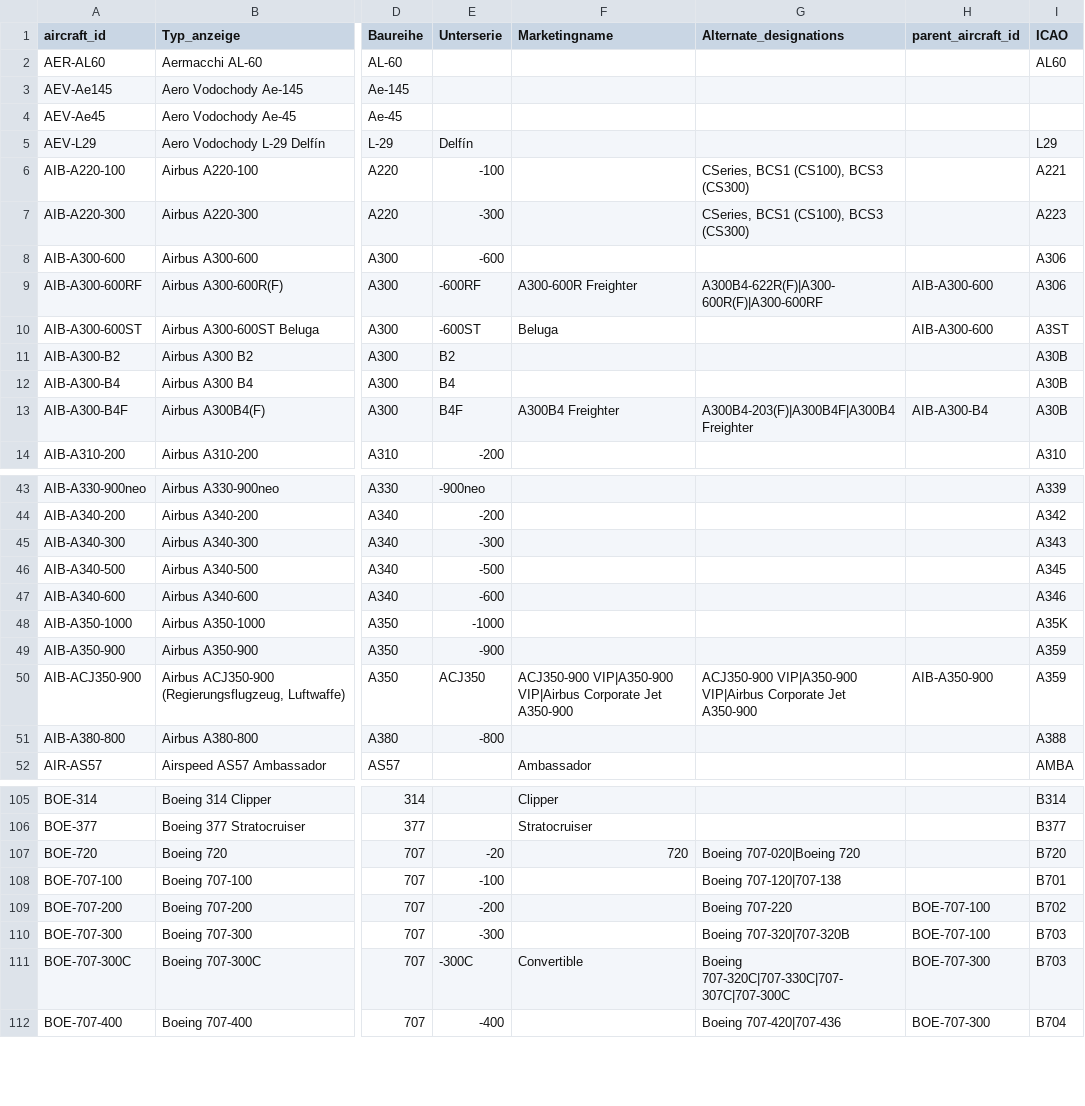
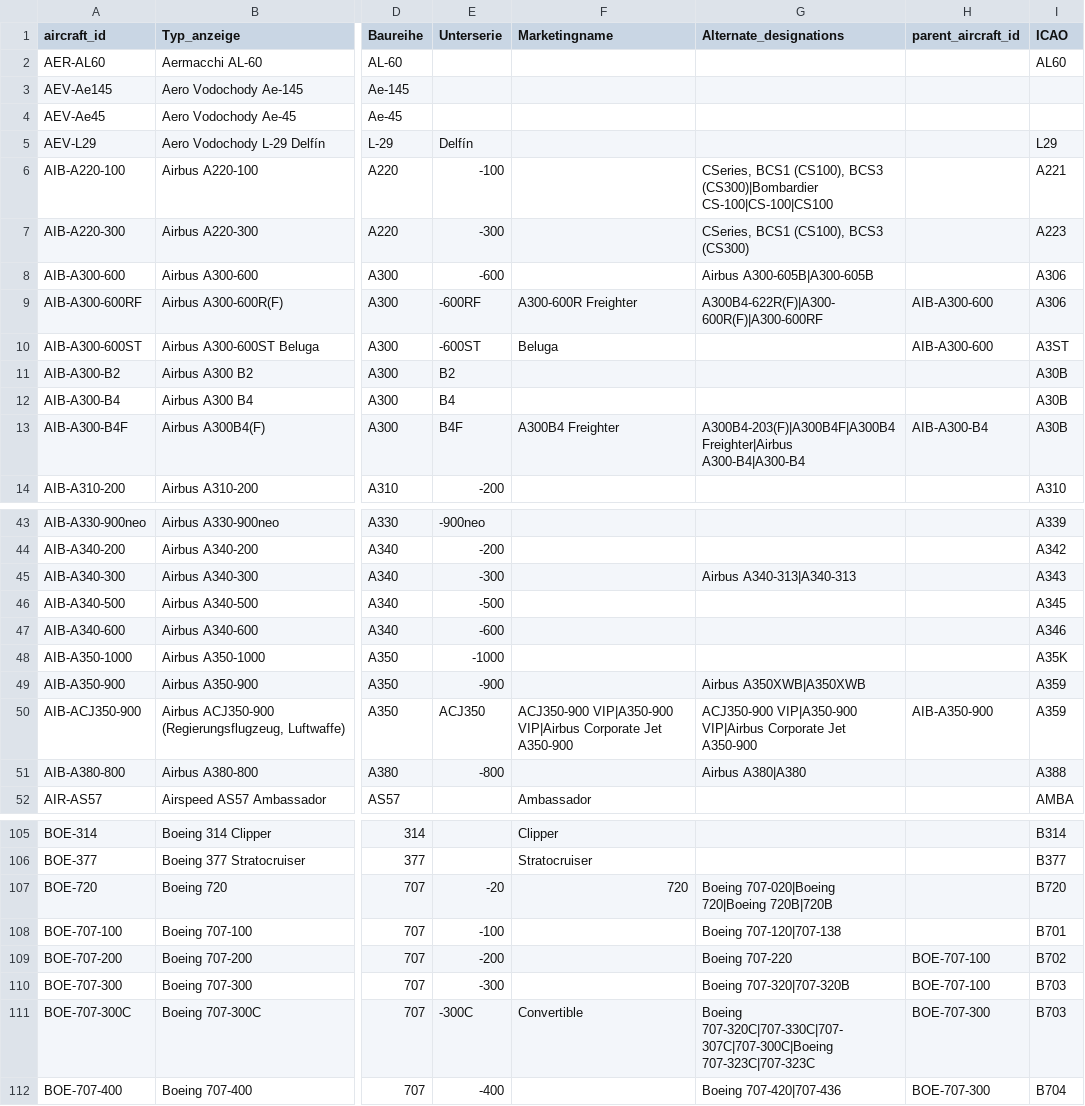
Before and after one commit to ugnet90/aircraft-labels, a CSV file: data/passenger_aircraft_full.csv, drawn as a sheet; only a part is shown, gaps mark what is left out; the diff covers the shown part only; the diff names each change by its address in the sheet, - before the commit and + after, or states it on an @@ line.

```diff
--- a/data/passenger_aircraft_full.csv
+++ b/data/passenger_aircraft_full.csv
-G6 (Alternate_designations): …(CS100), BCS3 (CS300)
+G6 (Alternate_designations): …(CS100), BCS3 (CS300)|Bombardier CS-100|CS-100|CS100
-G8 (Alternate_designations): (empty)
+G8 (Alternate_designations): Airbus A300-605B|A300-605B
-G13 (Alternate_designations): A300B4-203(F)|A300B4F|A300B4 Freighter
+G13 (Alternate_designations): A300B4-203(F)|A300B4F|A300B4 Freighter|Airbus A300-B4|A300-B4
-G45 (Alternate_designations): (empty)
+G45 (Alternate_designations): Airbus A340-313|A340-313
-G49 (Alternate_designations): (empty)
+G49 (Alternate_designations): Airbus A350XWB|A350XWB
-G51 (Alternate_designations): (empty)
+G51 (Alternate_designations): Airbus A380|A380
-G107 (Alternate_designations): Boeing 707-020|Boeing 720
+G107 (Alternate_designations): Boeing 707-020|Boeing 720|Boeing 720B|720B
-G111 (Alternate_designations): Boeing 707-320C|707-330C|707-307C|707-300C
+G111 (Alternate_designations): Boeing 707-320C|707-330C|707-307C|707-300C|Boeing 707-323C|707-323C
```
Also changed, not shown: 51 edited cells elsewhere in this file.
